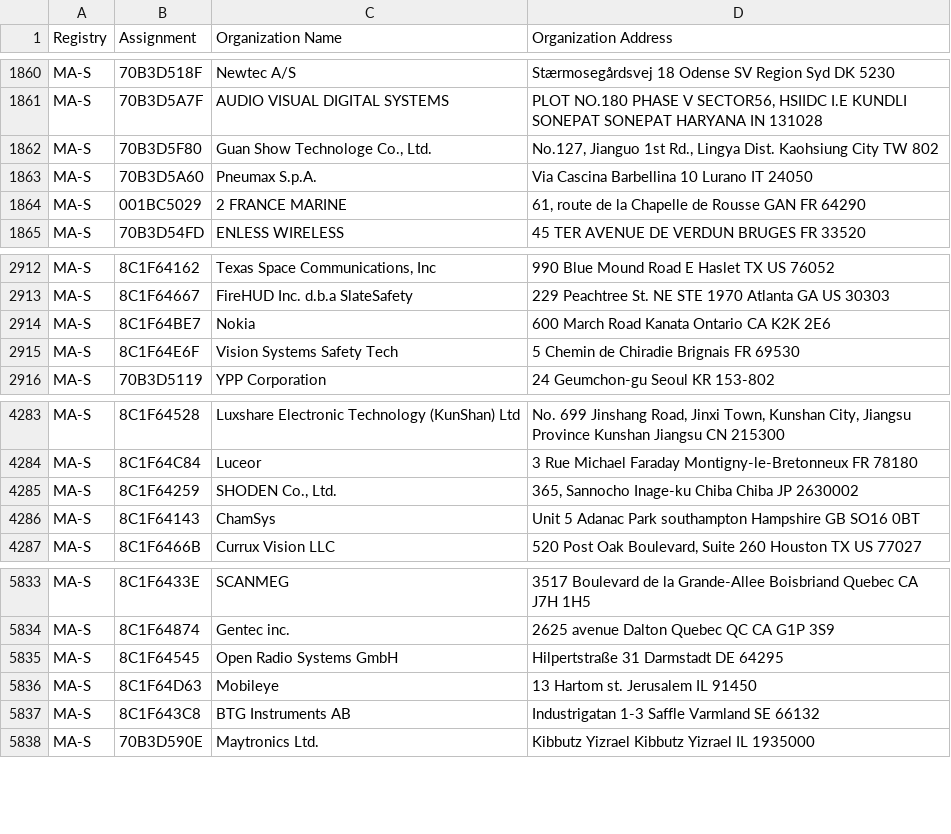
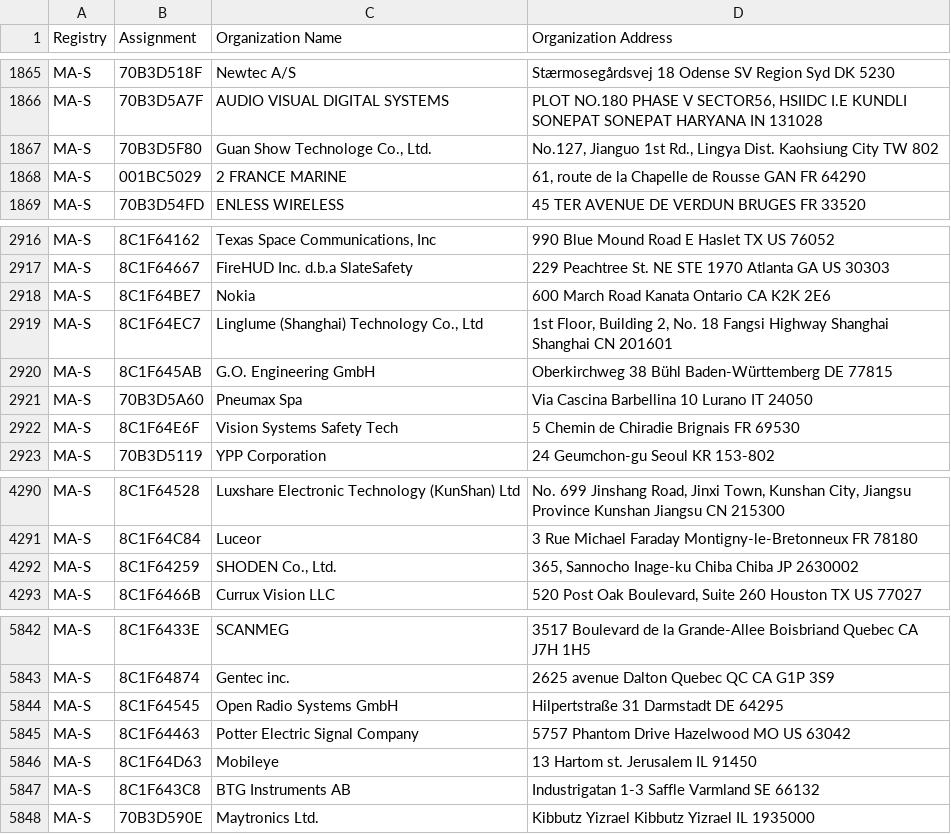
Before and after one commit to scanopy/scanopy, a CSV file: backend/assets/oui36.csv, drawn as a sheet; only a part is shown, gaps mark what is left out; the diff covers the shown part only.

```diff
--- a/backend/assets/oui36.csv
+++ b/backend/assets/oui36.csv
@@ -1862,3 +1867,2 @@ MA-S,70B3D5A7F,AUDIO VISUAL DIGITAL SYSTEMS,"PLOT NO.180 PHASE V SECTOR56, HSIID
 MA-S,70B3D5F80,"Guan Show Technologe Co., Ltd.","No.127, Jianguo 1st Rd., Lingya Dist.  Kaohsiung City   TW 802 "
-MA-S,70B3D5A60,Pneumax S.p.A.,Via Cascina Barbellina 10 Lurano  IT 24050
 MA-S,001BC5029,2 FRANCE MARINE,"61, route de la Chapelle de Rousse GAN  FR 64290 "
@@ -2914,2 +2918,5 @@ MA-S,8C1F64667,FireHUD Inc. d.b.a SlateSafety,229 Peachtree St. NE STE 1970 Atla
 MA-S,8C1F64BE7,Nokia,600 March Road Kanata Ontario CA K2K 2E6
+MA-S,8C1F64EC7,"Linglume (Shanghai) Technology Co., Ltd","1st Floor, Building 2, No. 18 Fangsi Highway Shanghai Shanghai CN 201601 "
+MA-S,8C1F645AB,G.O. Engineering GmbH,Oberkirchweg 38 Bühl Baden-Württemberg DE 77815
+MA-S,70B3D5A60,Pneumax Spa,Via Cascina Barbellina 10 Lurano  IT 24050
 MA-S,8C1F64E6F,Vision Systems Safety Tech,5 Chemin de Chiradie Brignais  FR 69530
@@ -4285,3 +4292,2 @@ MA-S,8C1F64C84,Luceor,3 Rue Michael Faraday Montigny-le-Bretonneux  FR 78180
 MA-S,8C1F64259,"SHODEN Co., Ltd.","365, Sannocho Inage-ku Chiba Chiba JP 2630002 "
-MA-S,8C1F64143,ChamSys , Unit 5 Adanac Park southampton Hampshire  GB SO16 0BT
 MA-S,8C1F6466B,Currux Vision LLC,"520 Post Oak Boulevard, Suite 260 Houston TX US 77027 "
@@ -5835,2 +5844,3 @@ MA-S,8C1F64874,Gentec inc.,2625 avenue Dalton Quebec QC CA G1P 3S9
 MA-S,8C1F64545,Open Radio Systems GmbH,Hilpertstraße 31 Darmstadt  DE 64295
+MA-S,8C1F64463,Potter Electric Signal Company,5757 Phantom Drive Hazelwood MO US 63042
 MA-S,8C1F64D63,Mobileye,13 Hartom st. Jerusalem  IL 91450
```
Also changed, not shown: 13 added rows and 2 moved rows elsewhere in this file, backend/assets/mam.csv, 9 other files.
